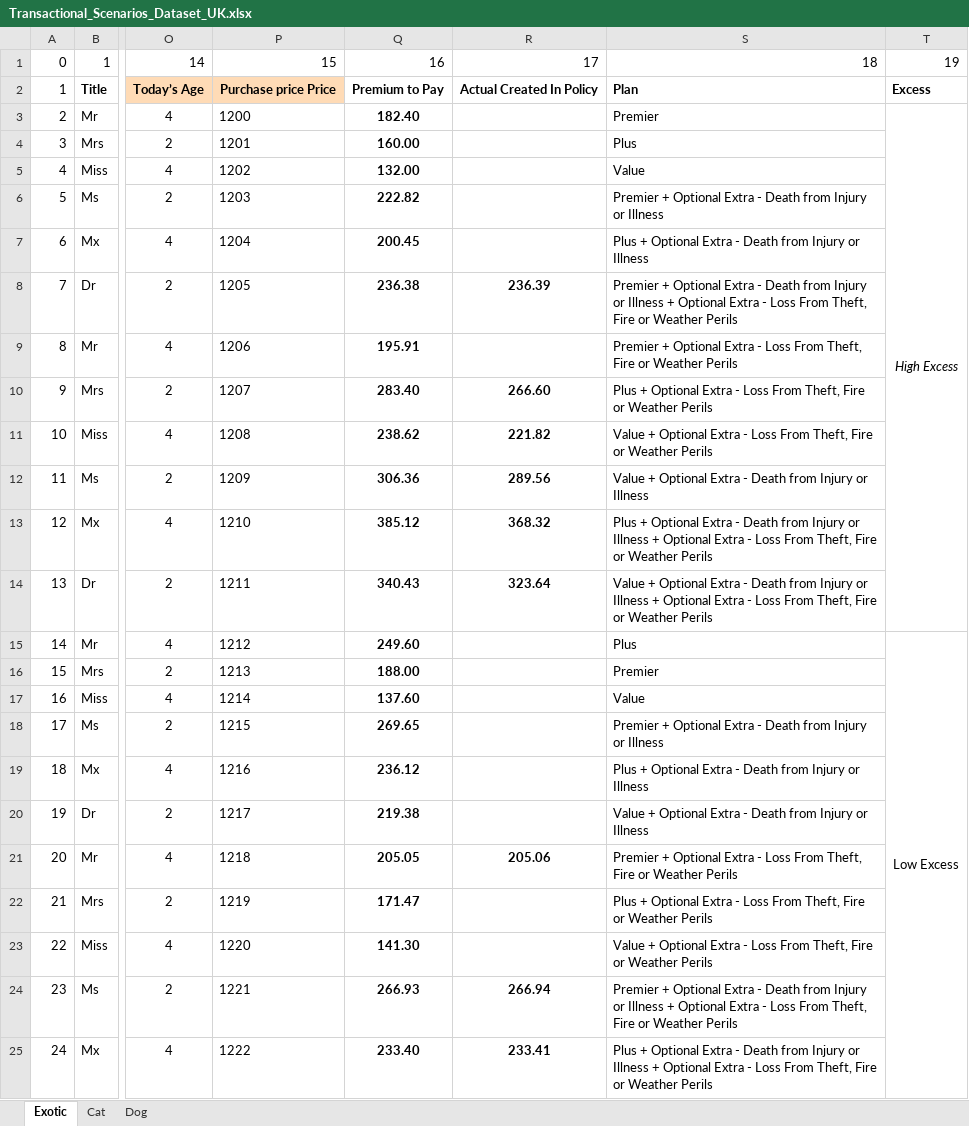
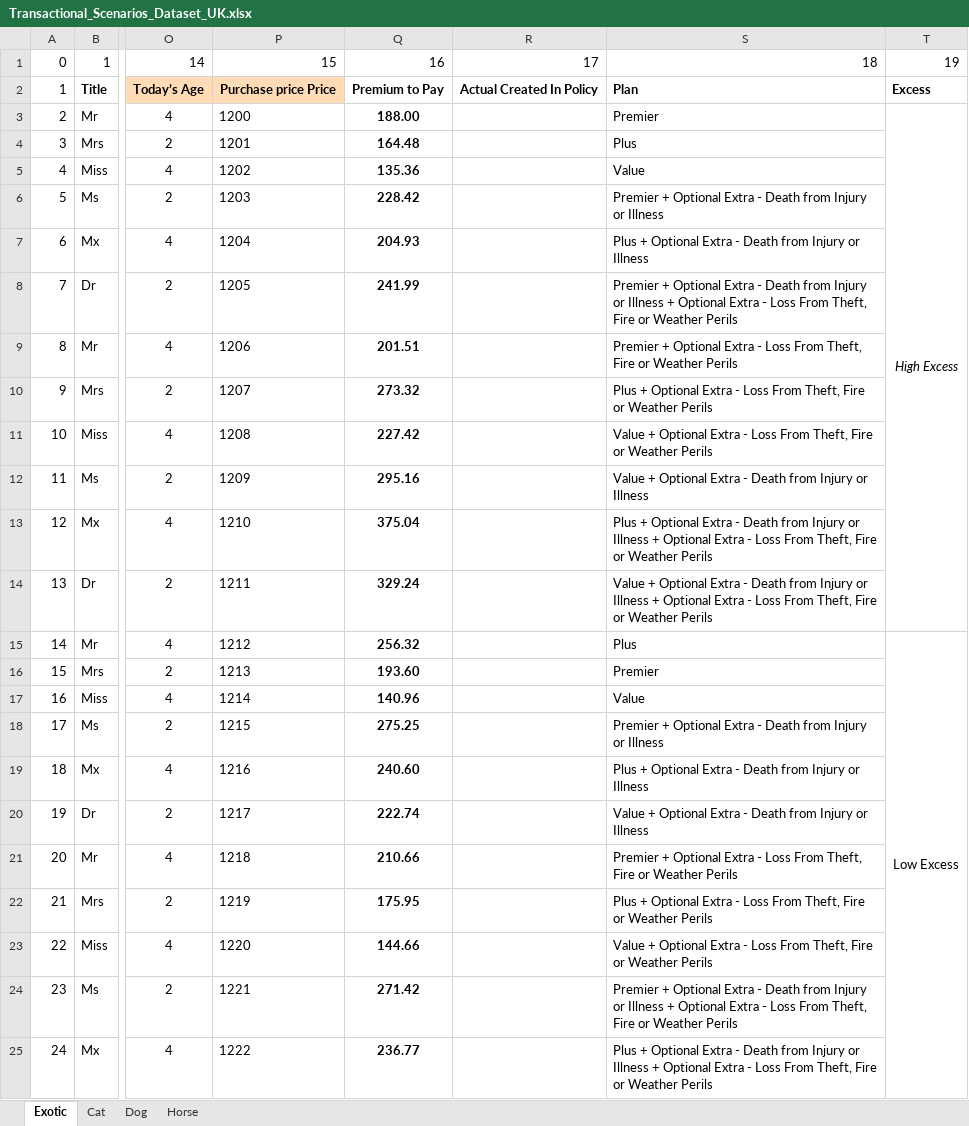
Before and after one commit to Petcover-EU/Automation_UTS_UK_NEW_STAGE, an Excel workbook: Transactional_Scenarios_Dataset_UK.xlsx, sheet Exotic, drawn as a sheet; only a part is shown, gaps mark what is left out; values as stored, in another font and other column widths than the file's, no borders; the diff covers the shown part only; the diff names each change by its address in the sheet, - before the commit and + after, or states it on an @@ line.

Commit message:
Developed end to end scenario for the Exotic product

```diff
--- a/Transactional_Scenarios_Dataset_UK.xlsx (sheet Exotic)
+++ b/Transactional_Scenarios_Dataset_UK.xlsx (sheet Exotic)
+sheet tab: Horse
-Q3: 182.40
+Q3: 188.00
-Q4: 160.00
+Q4: 164.48
-Q5: 132.00
+Q5: 135.36
-Q6: 222.82
+Q6: 228.42
-Q7: 200.45
+Q7: 204.93
-Q8: 236.38
+Q8: 241.99
-R8: 236.39
+R8: (empty)
-Q9: 195.91
+Q9: 201.51
-Q10: 283.40
+Q10: 273.32
-R10: 266.60
+R10: (empty)
-Q11: 238.62
+Q11: 227.42
-R11: 221.82
+R11: (empty)
-Q12: 306.36
+Q12: 295.16
-R12: 289.56
+R12: (empty)
-Q13: 385.12
+Q13: 375.04
-R13: 368.32
+R13: (empty)
-Q14: 340.43
+Q14: 329.24
-R14: 323.64
+R14: (empty)
-Q15: 249.60
+Q15: 256.32
-Q16: 188.00
+Q16: 193.60
-Q17: 137.60
+Q17: 140.96
-Q18: 269.65
+Q18: 275.25
-Q19: 236.12
+Q19: 240.60
-Q20: 219.38
+Q20: 222.74
-Q21: 205.05
+Q21: 210.66
-R21: 205.06
+R21: (empty)
-Q22: 171.47
+Q22: 175.95
-Q23: 141.30
+Q23: 144.66
-Q24: 266.93
+Q24: 271.42
-R24: 266.94
+R24: (empty)
-Q25: 233.40
+Q25: 236.77
-R25: 233.41
+R25: (empty)
```
Also changed, not shown: 9 edited cells elsewhere in this sheet, sheet Cat, 25 other files.
